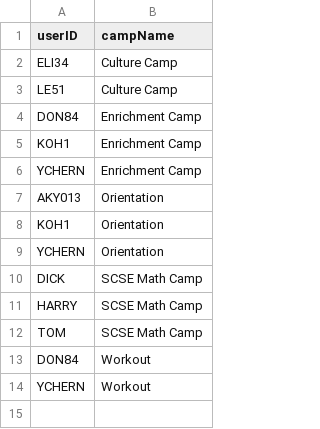
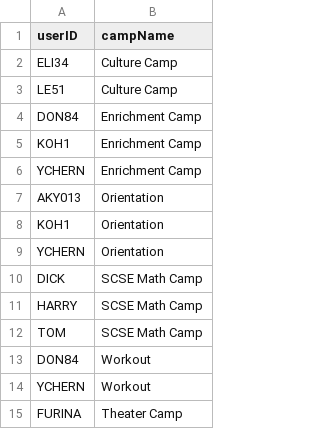
Before and after one commit to Teck-Meng/SC2002-NTU-Project-, a CSV file: data/Attendee_List.csv, drawn as a sheet; the diff names each change by its address in the sheet, - before the commit and + after, or states it on an @@ line.

```diff
--- a/data/Attendee_List.csv
+++ b/data/Attendee_List.csv
+row 15: FURINA | Theater Camp
```
Also changed, not shown: data/CampInfo_Attrib.csv, data/Enquiries.csv, 14 other files.
